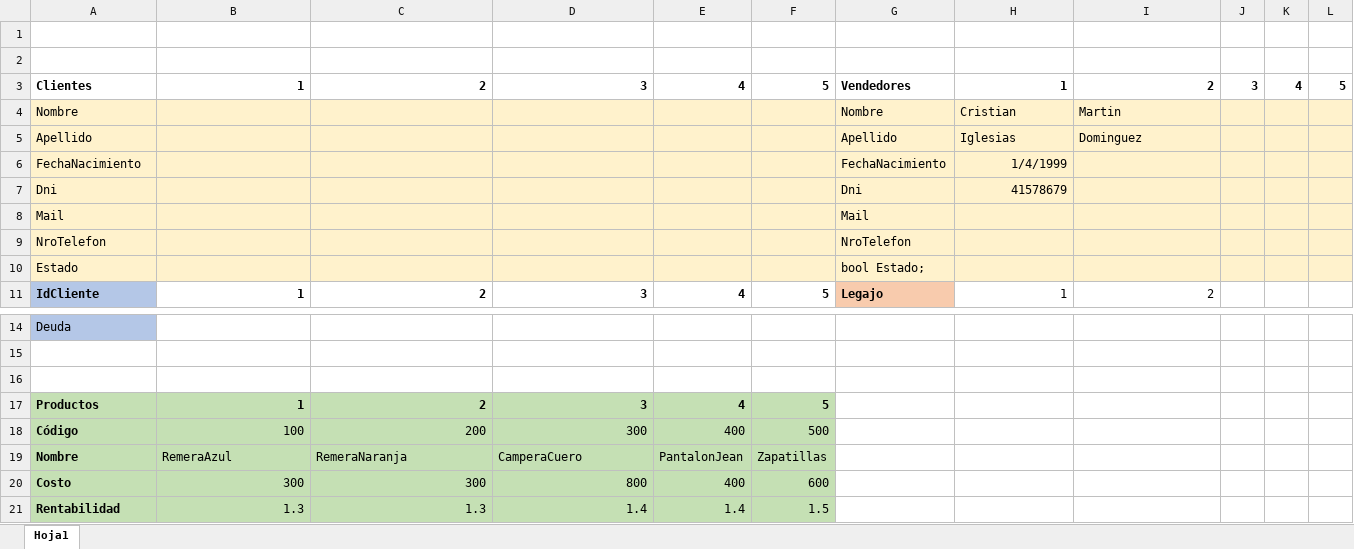
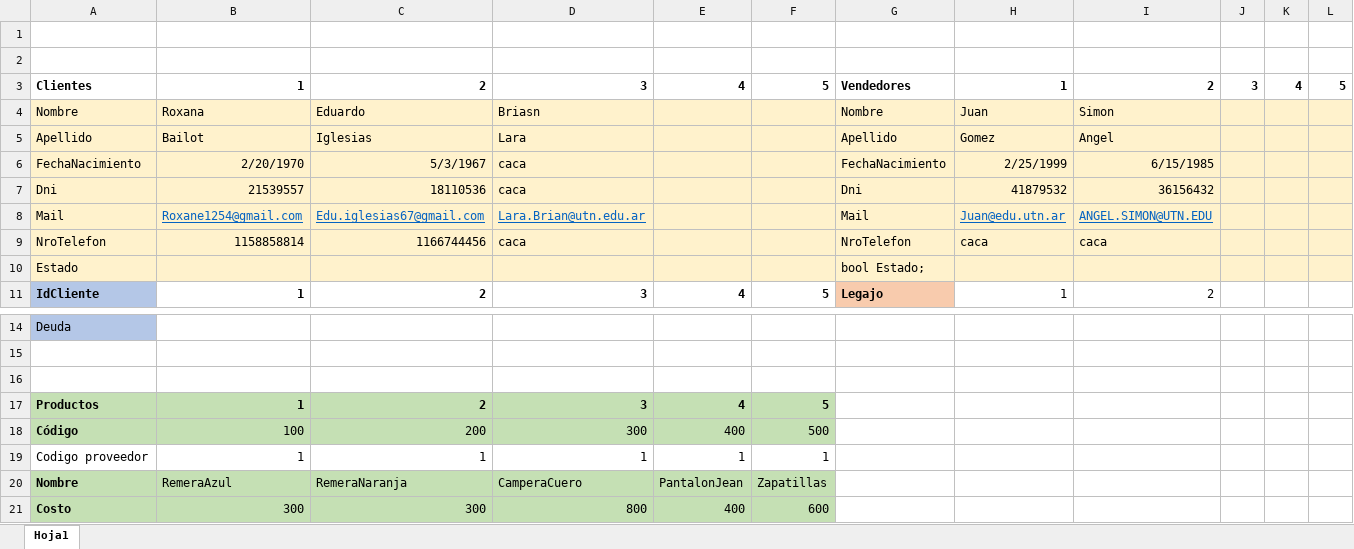
Before and after one commit to CristianIglesias/Aegis-v0-01, an Excel workbook: AEGIS V0.01/Data Para Cargar.xlsx, sheet Hoja1, drawn as a sheet; only a part is shown, gaps mark what is left out; the shorter side is filled out with more unchanged rows; values as stored, in another font and other column widths than the file's, no borders; rows hold the shown columns only; the diff covers the shown part only; the diff names each change by its address in the sheet, - before the commit and + after, or states it on an @@ line.

```diff
--- a/AEGIS V0.01/Data Para Cargar.xlsx (sheet Hoja1)
+++ b/AEGIS V0.01/Data Para Cargar.xlsx (sheet Hoja1)
-B4: (empty)
+B4: Roxana
-C4: (empty)
+C4: Eduardo
-D4: (empty)
+D4: Briasn
-H4: Cristian
+H4: Juan
-I4: Martin
+I4: Simon
-B5: (empty)
+B5: Bailot
-C5: (empty)
+C5: Iglesias
-D5: (empty)
+D5: Lara
-H5: Iglesias
+H5: Gomez
-I5: Dominguez
+I5: Angel
-B6: (empty)
+B6: 2/20/1970
-C6: (empty)
+C6: 5/3/1967
-D6:D7: (empty)
+D6:D7: caca
-H6: 1/4/1999
+H6: 2/25/1999
-I6: (empty)
+I6: 6/15/1985
-B7: (empty)
+B7: 21539557
-C7: (empty)
+C7: 18110536
-H7: 41578679
+H7: 41879532
-I7: (empty)
+I7: 36156432
-B8: (empty)
+B8: Roxane1254@gmail.com
-C8: (empty)
+C8: Edu.iglesias67@gmail.com
-D8: (empty)
+D8: Lara.Brian@utn.edu.ar
-H8: (empty)
+H8: Juan@edu.utn.ar
-I8: (empty)
+I8: ANGEL.SIMON@UTN.EDU
-B9: (empty)
+B9: 1158858814
-C9: (empty)
+C9: 1166744456
-D9: (empty)
+D9: caca
-H9: (empty)
+H9: caca
-I9: (empty)
+I9: caca
+row 19: Codigo proveedor | 1 | 1 | 1 | 1 | 1
```
Also changed, not shown: 8 edited cells elsewhere in this sheet, 17 other files.
